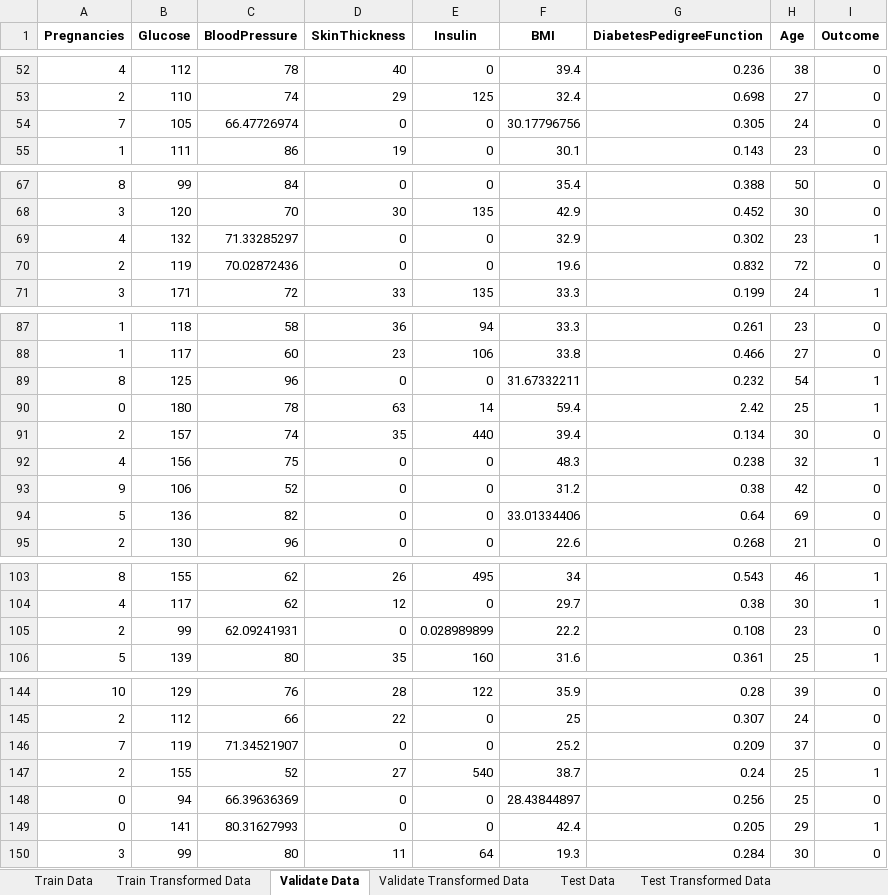
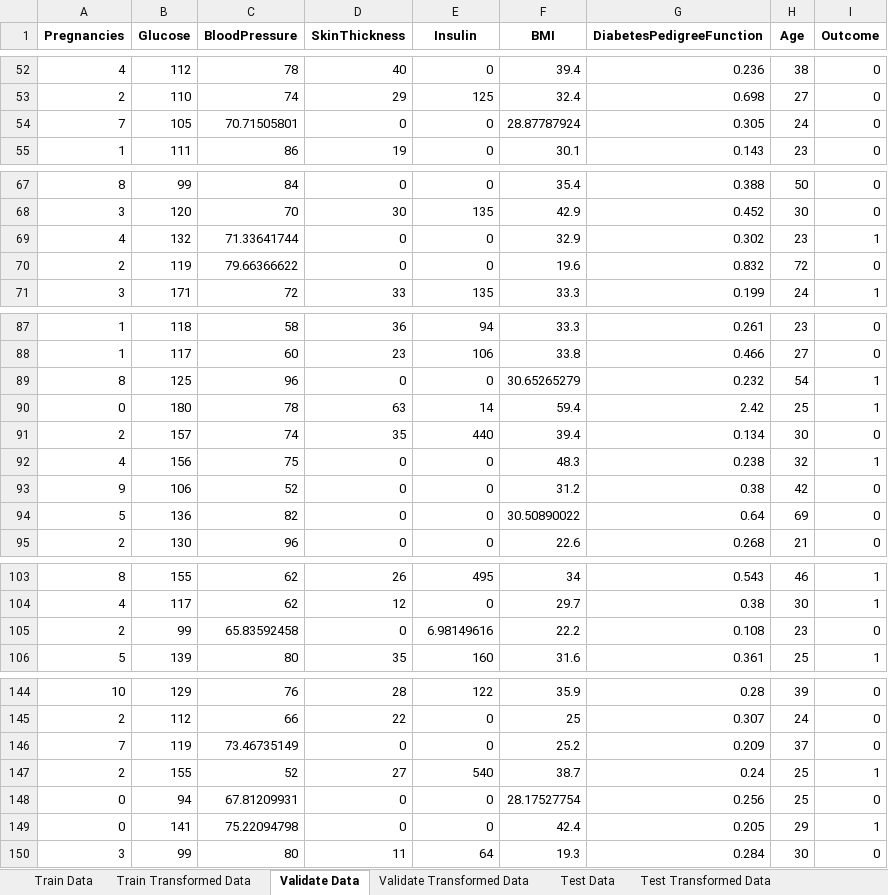
Before and after one commit to TanKyeWen/DiabetesPrediction, an Excel workbook: DiabetesCleaned.xlsx, sheet Validate Data, drawn as a sheet; only a part is shown, gaps mark what is left out; values as stored, in another font and other column widths than the file's, no borders; the diff covers the shown part only; the diff names each change by its address in the sheet, - before the commit and + after, or states it on an @@ line.

```diff
--- a/DiabetesCleaned.xlsx (sheet Validate Data)
+++ b/DiabetesCleaned.xlsx (sheet Validate Data)
-C54 (BloodPressure): 66.47726974
+C54 (BloodPressure): 70.71505801
-F54 (BMI): 30.17796756
+F54 (BMI): 28.87787924
-C69 (BloodPressure): 71.33285297
+C69 (BloodPressure): 71.33641744
-C70 (BloodPressure): 70.02872436
+C70 (BloodPressure): 79.66366622
-F89 (BMI): 31.67332211
+F89 (BMI): 30.65265279
-F94 (BMI): 33.01334406
+F94 (BMI): 30.50890022
-C105 (BloodPressure): 62.09241931
+C105 (BloodPressure): 65.83592458
-E105 (Insulin): 0.028989899
+E105 (Insulin): 6.98149616
-C146 (BloodPressure): 71.34521907
+C146 (BloodPressure): 73.46735149
-C148 (BloodPressure): 66.39636369
+C148 (BloodPressure): 67.81209931
-F148 (BMI): 28.43844897
+F148 (BMI): 28.17527754
-C149 (BloodPressure): 80.31627993
+C149 (BloodPressure): 75.22094798
```
Also changed, not shown: 4 edited cells elsewhere in this sheet, sheet Train Data, sheet Train Transformed Data, sheet Validate Transformed Data, sheet Test Data, sheet Test Transformed Data, 1 other file.
